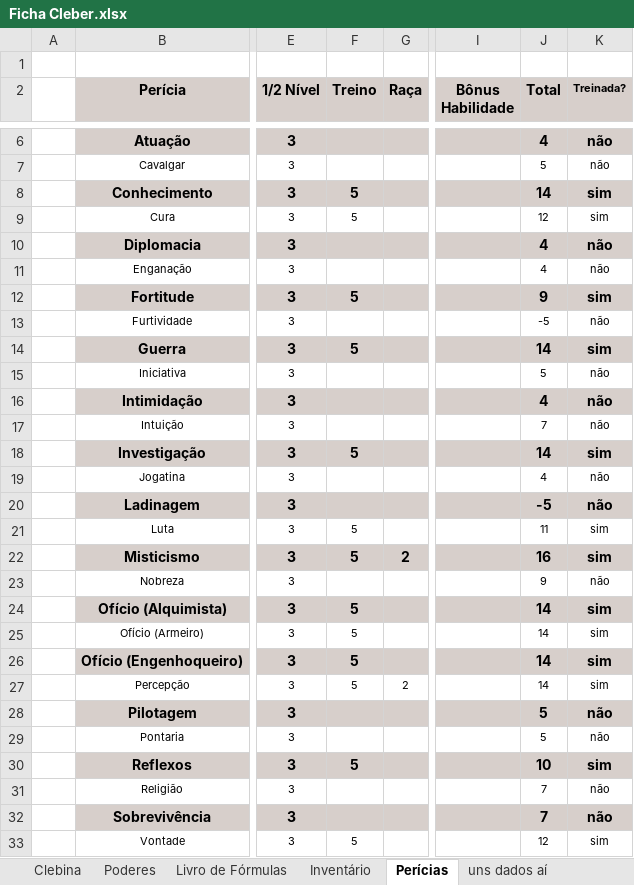
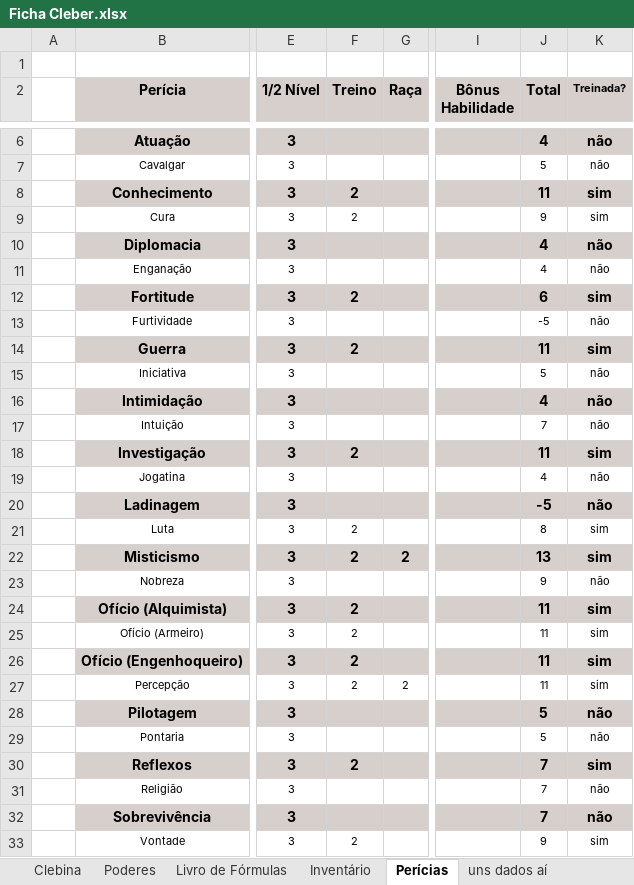
Before and after one commit to Dopanimekun/RPG, an Excel workbook: Fichas/Tormenta/Ficha Cleber.xlsx, sheet Perícias, drawn as a sheet; only a part is shown, gaps mark what is left out; values as stored, in another font and other column widths than the file's, no borders; table styles not drawn; the diff names each change by its address in the sheet, - before the commit and + after, or states it on an @@ line.

Commit message:
preparativos sessão tormenta 23/11

```diff
--- a/Fichas/Tormenta/Ficha Cleber.xlsx (sheet Perícias)
+++ b/Fichas/Tormenta/Ficha Cleber.xlsx (sheet Perícias)
-F8:F9 (Treino): 5
+F8:F9 (Treino): 2
-J8 (Total): 14
+J8 (Total): 11
-J9 (Total): 12
+J9 (Total): 9
-F12 (Treino): 5
+F12 (Treino): 2
-J12 (Total): 9
+J12 (Total): 6
-F14 (Treino): 5
+F14 (Treino): 2
-J14 (Total): 14
+J14 (Total): 11
-F18 (Treino): 5
+F18 (Treino): 2
-J18 (Total): 14
+J18 (Total): 11
-F21:F22 (Treino): 5
+F21:F22 (Treino): 2
-J21 (Total): 11
+J21 (Total): 8
-J22 (Total): 16
+J22 (Total): 13
-F24:F27 (Treino): 5
+F24:F27 (Treino): 2
-J24:J27 (Total): 14
+J24:J27 (Total): 11
-F30 (Treino): 5
+F30 (Treino): 2
-J30 (Total): 10
+J30 (Total): 7
-F33 (Treino): 5
+F33 (Treino): 2
-J33 (Total): 12
+J33 (Total): 9
```
Also changed, not shown: sheet Clebina, sheet uns dados aí, sheet Inventário, formulas that keep their value, 19 other files.
